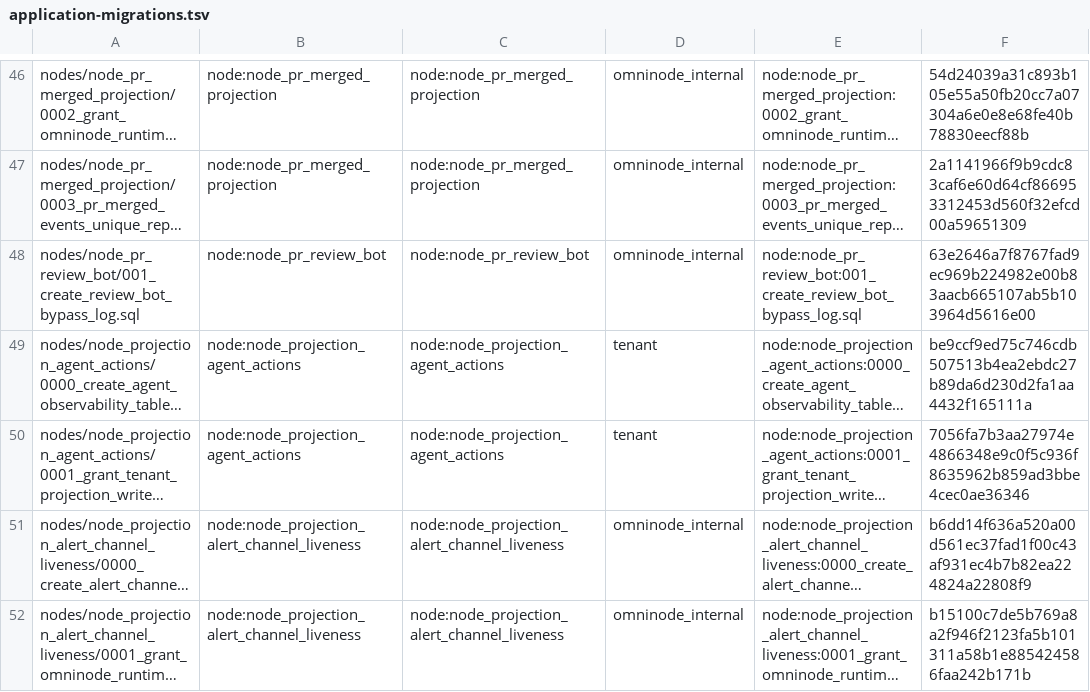
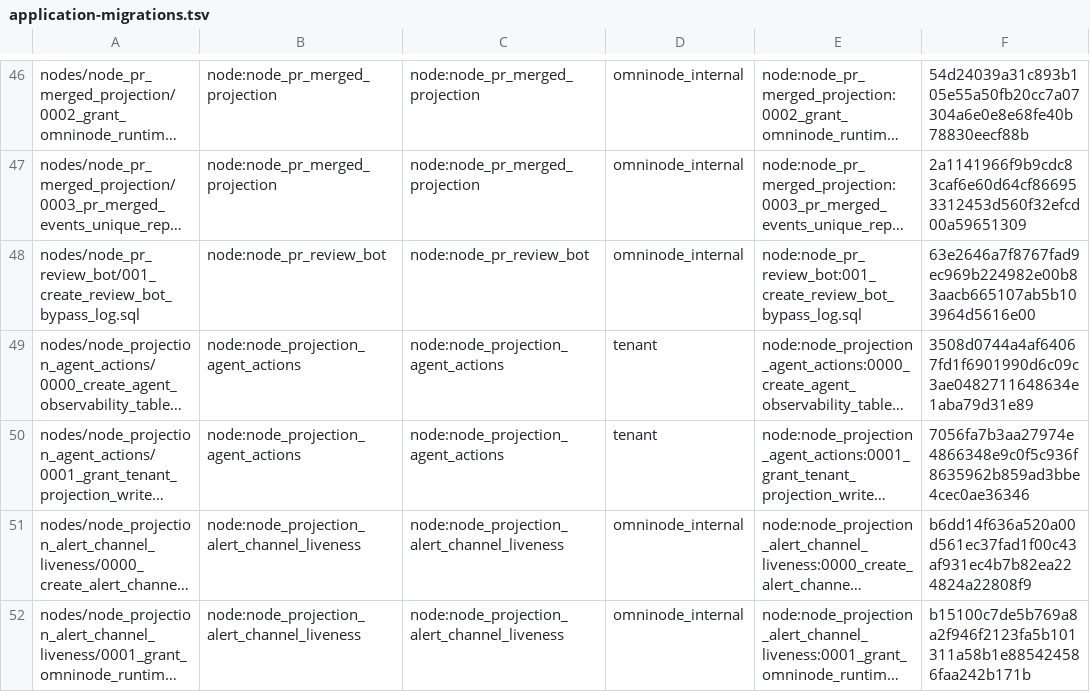
Before and after one commit to OmniNode-ai/omnibase_infra, a TSV file: docker/migrations/forward/_ledger/application-migrations.tsv, drawn as a sheet; only a part is shown, gaps mark what is left out; long unchanged cells end in …; the diff names each change by its address in the sheet, - before the commit and + after, or states it on an @@ line.

Commit message:
fix(OMN-21920): the agent_* observability migration restores the primary keys of drifted tables
A table an earlier shape left with only its first column had a nullable id and no key, so the
drifted database ended at a different schema than a fresh one. Add a guarded PRIMARY KEY per
table, rebind the ledger and test checksums, and expect forward-only for the create file.

```diff
--- a/docker/migrations/forward/_ledger/application-migrations.tsv
+++ b/docker/migrations/forward/_ledger/application-migrations.tsv
-F49: be9ccf9ed75c746cdb507513b4ea2ebdc27b89da6d230d2fa1aa4432f165111a
+F49: 3508d0744a4af64067fd1f6901990d6c09c3ae0482711648634e1aba79d31e89
```
Also changed, not shown: 2 other files.
